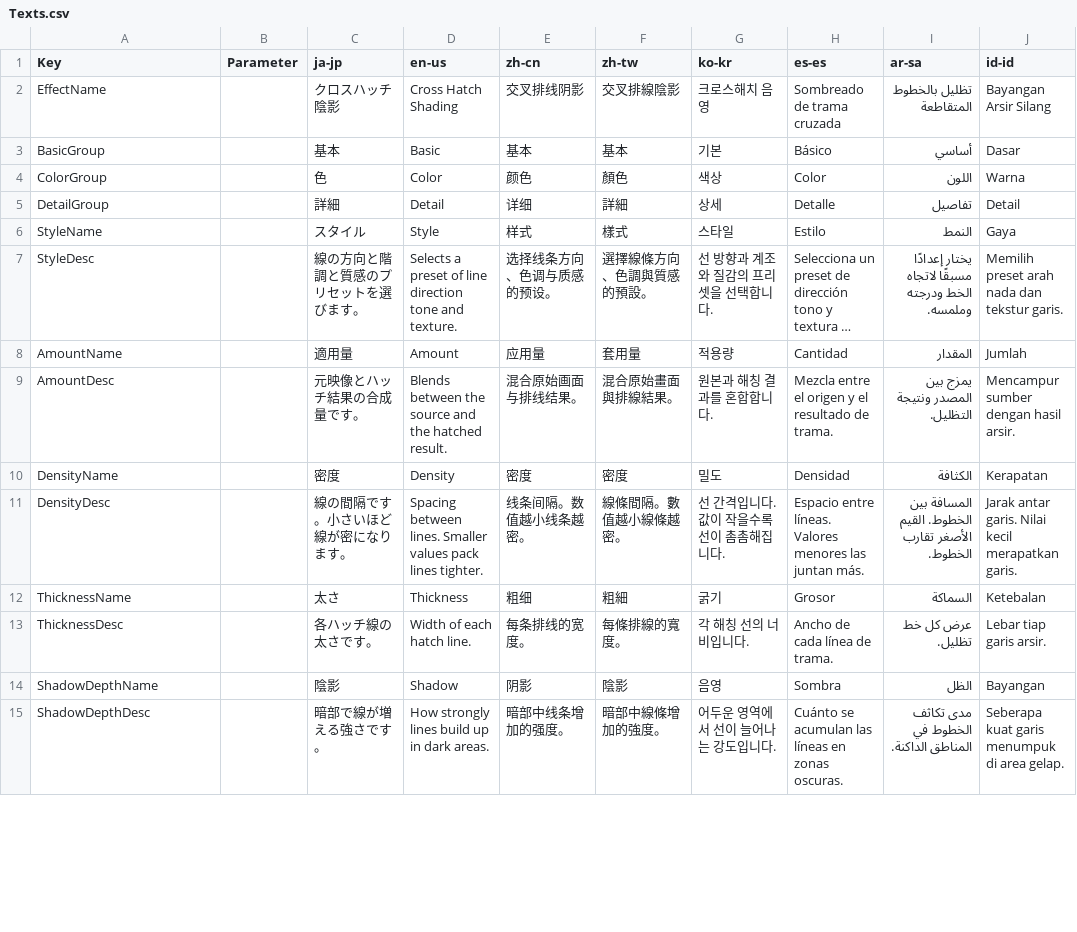
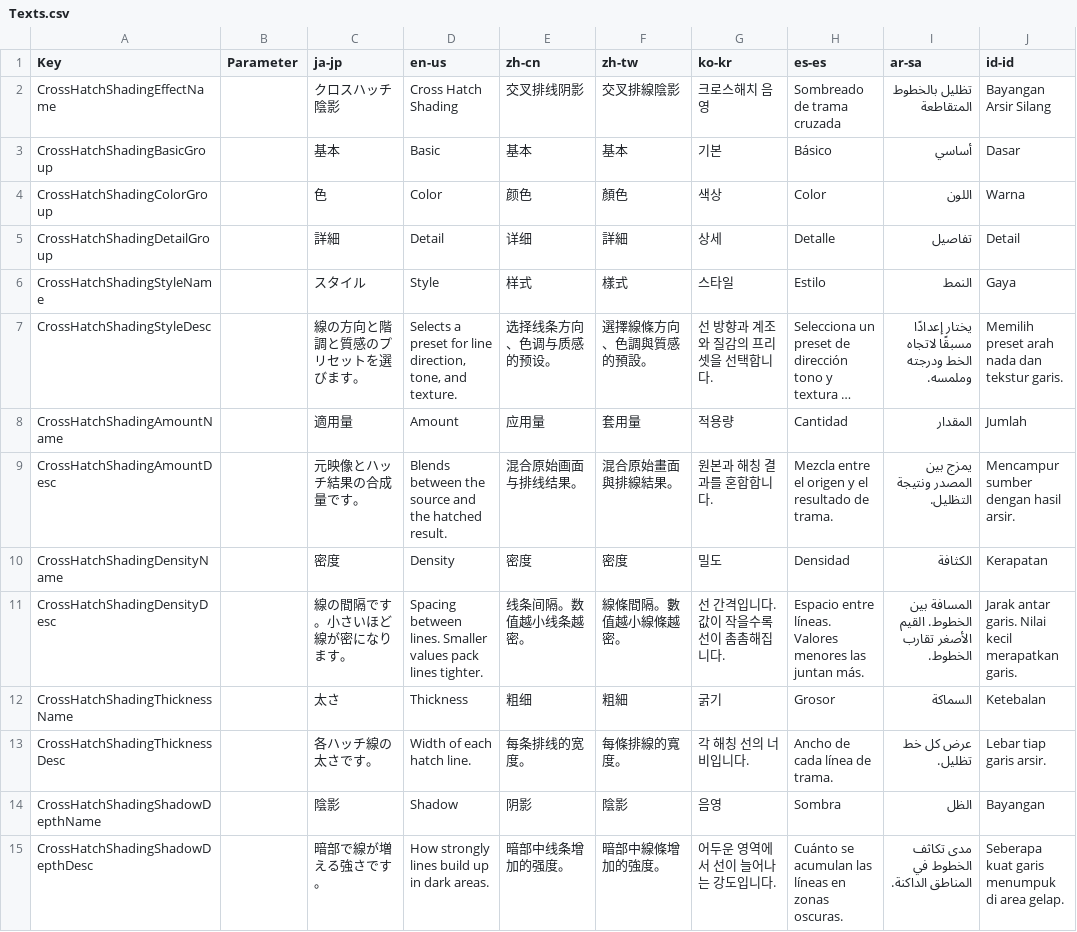
Before and after one commit to routersys/YMM4-CrossHatching, a CSV file: CrossHatching/Texts.csv, drawn as a sheet; only a part is shown; long unchanged cells end in …; the diff covers the shown part only; the diff names each change by its address in the sheet, - before the commit and + after, or states it on an @@ line.

```diff
--- a/CrossHatching/Texts.csv
+++ b/CrossHatching/Texts.csv
-A2 (Key): EffectName
+A2 (Key): CrossHatchShadingEffectName
-A3 (Key): BasicGroup
+A3 (Key): CrossHatchShadingBasicGroup
-A4 (Key): ColorGroup
+A4 (Key): CrossHatchShadingColorGroup
-A5 (Key): DetailGroup
+A5 (Key): CrossHatchShadingDetailGroup
-A6 (Key): StyleName
+A6 (Key): CrossHatchShadingStyleName
-A7 (Key): StyleDesc
+A7 (Key): CrossHatchShadingStyleDesc
-D7 (en-us): …a preset of line direction tone and texture.
+D7 (en-us): …a preset for line direction, tone, and texture.
-A8 (Key): AmountName
+A8 (Key): CrossHatchShadingAmountName
-A9 (Key): AmountDesc
+A9 (Key): CrossHatchShadingAmountDesc
-A10 (Key): DensityName
+A10 (Key): CrossHatchShadingDensityName
-A11 (Key): DensityDesc
+A11 (Key): CrossHatchShadingDensityDesc
-A12 (Key): ThicknessName
+A12 (Key): CrossHatchShadingThicknessName
-A13 (Key): ThicknessDesc
+A13 (Key): CrossHatchShadingThicknessDesc
-A14 (Key): ShadowDepthName
+A14 (Key): CrossHatchShadingShadowDepthName
-A15 (Key): ShadowDepthDesc
+A15 (Key): CrossHatchShadingShadowDepthDesc
```
Also changed, not shown: 35 edited cells elsewhere in this file, 9 other files.
